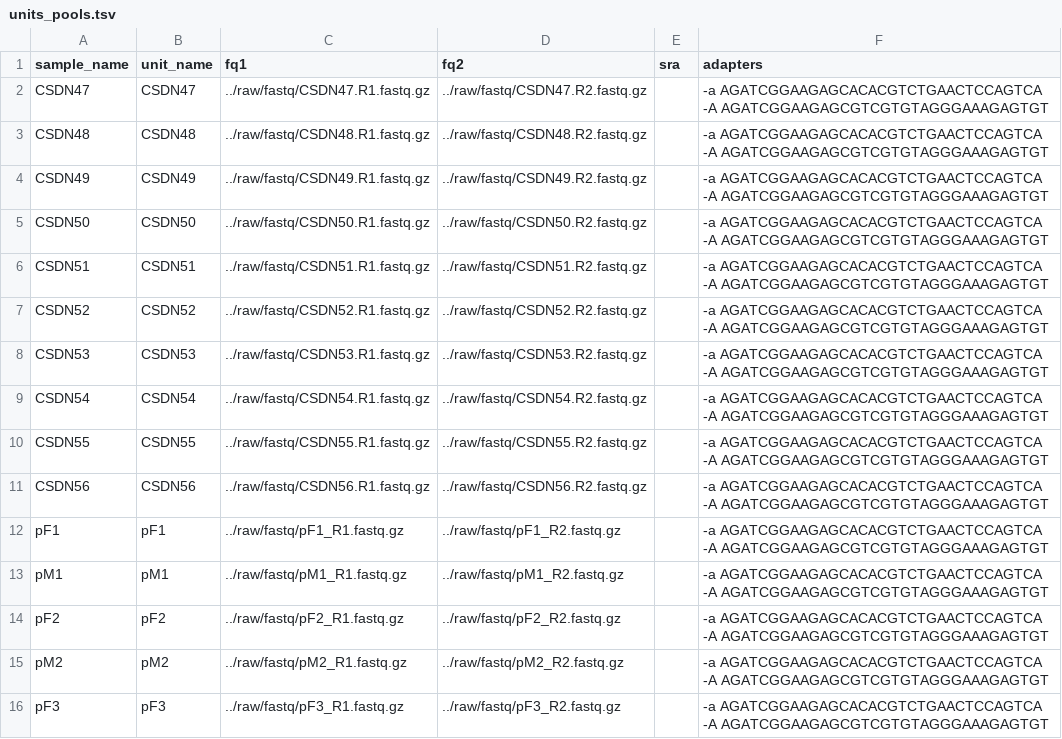
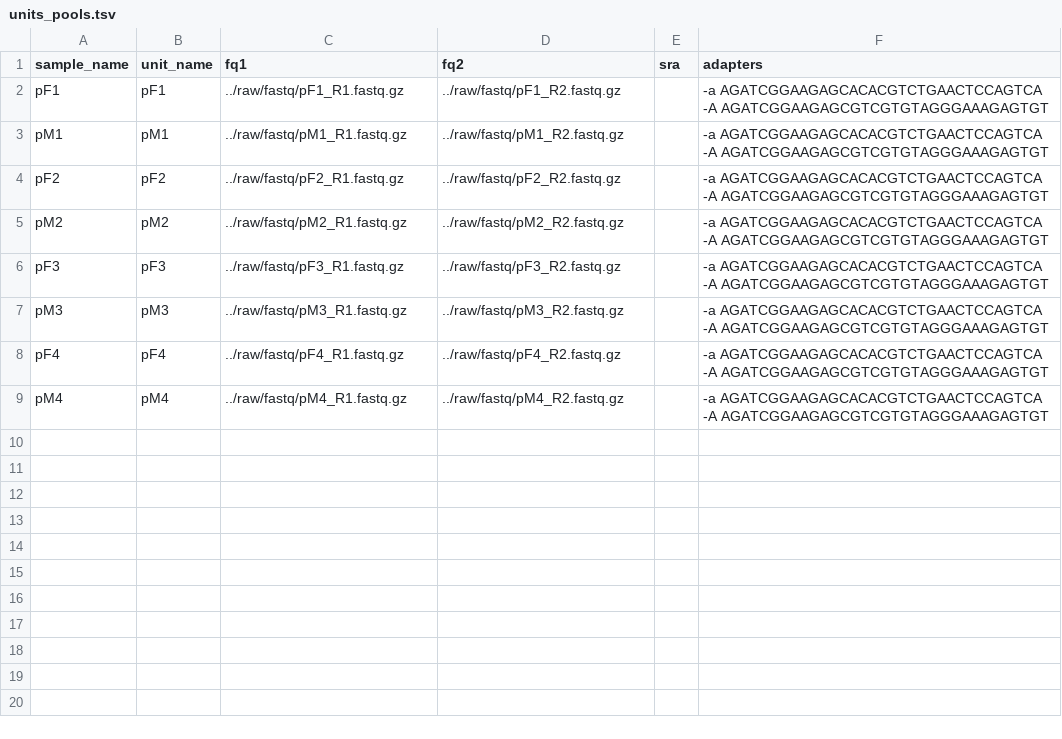
Before and after one commit to snakemake-workflows/dna-seq-varlociraptor, a TSV file: config/units_pools.tsv, drawn as a sheet; only a part is shown; the shorter side is filled out with more unchanged rows; the diff names each change by its address in the sheet, - before the commit and + after, or states it on an @@ line.

Commit message:
reduce number of pool samples

```diff
--- a/config/units_pools.tsv
+++ b/config/units_pools.tsv
-row 2: CSDN47 | CSDN47 | ../raw/fastq/CSDN47.R1.fastq.gz | ../raw/fastq/CSDN47.R2.fastq.gz |  | -a AGATCGGAAGAGCACACGTCTGAACTCCAGTCA -A AGATCGGAAGAGCGTCGTGTAGGGAAAGAGTGT
-row 3: CSDN48 | CSDN48 | ../raw/fastq/CSDN48.R1.fastq.gz | ../raw/fastq/CSDN48.R2.fastq.gz |  | -a AGATCGGAAGAGCACACGTCTGAACTCCAGTCA -A AGATCGGAAGAGCGTCGTGTAGGGAAAGAGTGT
-row 4: CSDN49 | CSDN49 | ../raw/fastq/CSDN49.R1.fastq.gz | ../raw/fastq/CSDN49.R2.fastq.gz |  | -a AGATCGGAAGAGCACACGTCTGAACTCCAGTCA -A AGATCGGAAGAGCGTCGTGTAGGGAAAGAGTGT
-row 5: CSDN50 | CSDN50 | ../raw/fastq/CSDN50.R1.fastq.gz | ../raw/fastq/CSDN50.R2.fastq.gz |  | -a AGATCGGAAGAGCACACGTCTGAACTCCAGTCA -A AGATCGGAAGAGCGTCGTGTAGGGAAAGAGTGT
-row 6: CSDN51 | CSDN51 | ../raw/fastq/CSDN51.R1.fastq.gz | ../raw/fastq/CSDN51.R2.fastq.gz |  | -a AGATCGGAAGAGCACACGTCTGAACTCCAGTCA -A AGATCGGAAGAGCGTCGTGTAGGGAAAGAGTGT
-row 7: CSDN52 | CSDN52 | ../raw/fastq/CSDN52.R1.fastq.gz | ../raw/fastq/CSDN52.R2.fastq.gz |  | -a AGATCGGAAGAGCACACGTCTGAACTCCAGTCA -A AGATCGGAAGAGCGTCGTGTAGGGAAAGAGTGT
-row 8: CSDN53 | CSDN53 | ../raw/fastq/CSDN53.R1.fastq.gz | ../raw/fastq/CSDN53.R2.fastq.gz |  | -a AGATCGGAAGAGCACACGTCTGAACTCCAGTCA -A AGATCGGAAGAGCGTCGTGTAGGGAAAGAGTGT
-row 9: CSDN54 | CSDN54 | ../raw/fastq/CSDN54.R1.fastq.gz | ../raw/fastq/CSDN54.R2.fastq.gz |  | -a AGATCGGAAGAGCACACGTCTGAACTCCAGTCA -A AGATCGGAAGAGCGTCGTGTAGGGAAAGAGTGT
-row 10: CSDN55 | CSDN55 | ../raw/fastq/CSDN55.R1.fastq.gz | ../raw/fastq/CSDN55.R2.fastq.gz |  | -a AGATCGGAAGAGCACACGTCTGAACTCCAGTCA -A AGATCGGAAGAGCGTCGTGTAGGGAAAGAGTGT
-row 11: CSDN56 | CSDN56 | ../raw/fastq/CSDN56.R1.fastq.gz | ../raw/fastq/CSDN56.R2.fastq.gz |  | -a AGATCGGAAGAGCACACGTCTGAACTCCAGTCA -A AGATCGGAAGAGCGTCGTGTAGGGAAAGAGTGT
```
Also changed, not shown: config/samples_pools.tsv.
